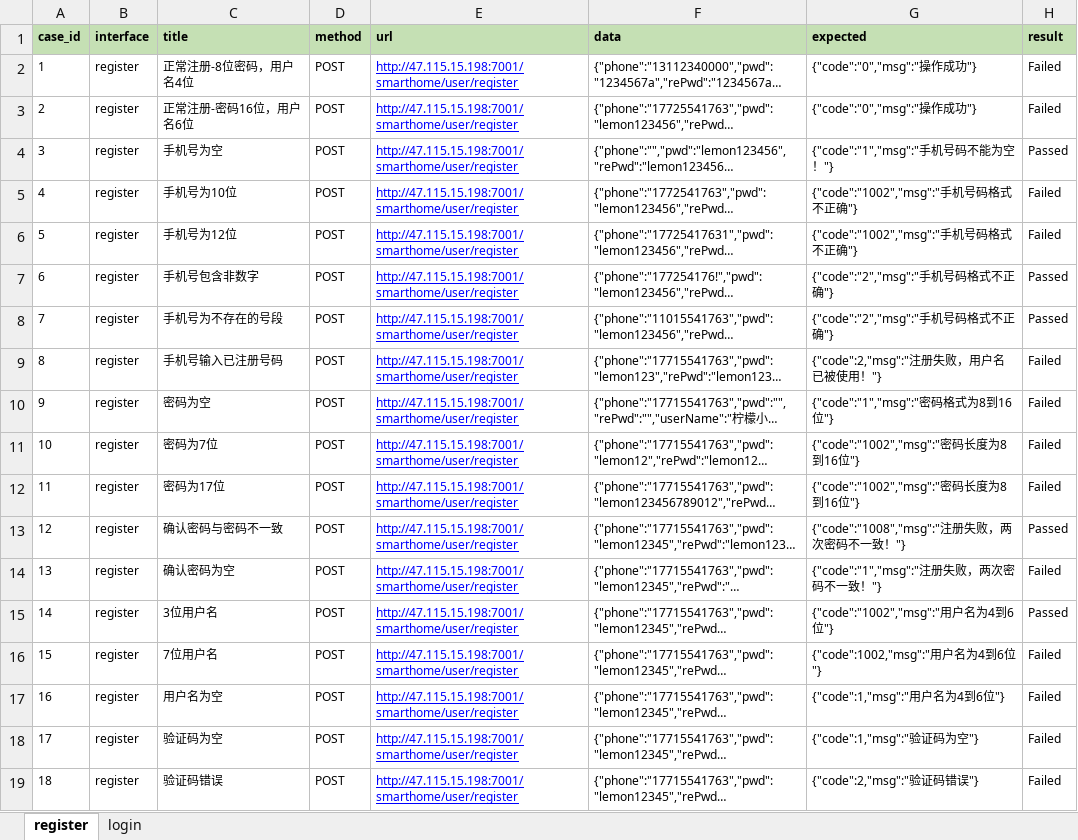
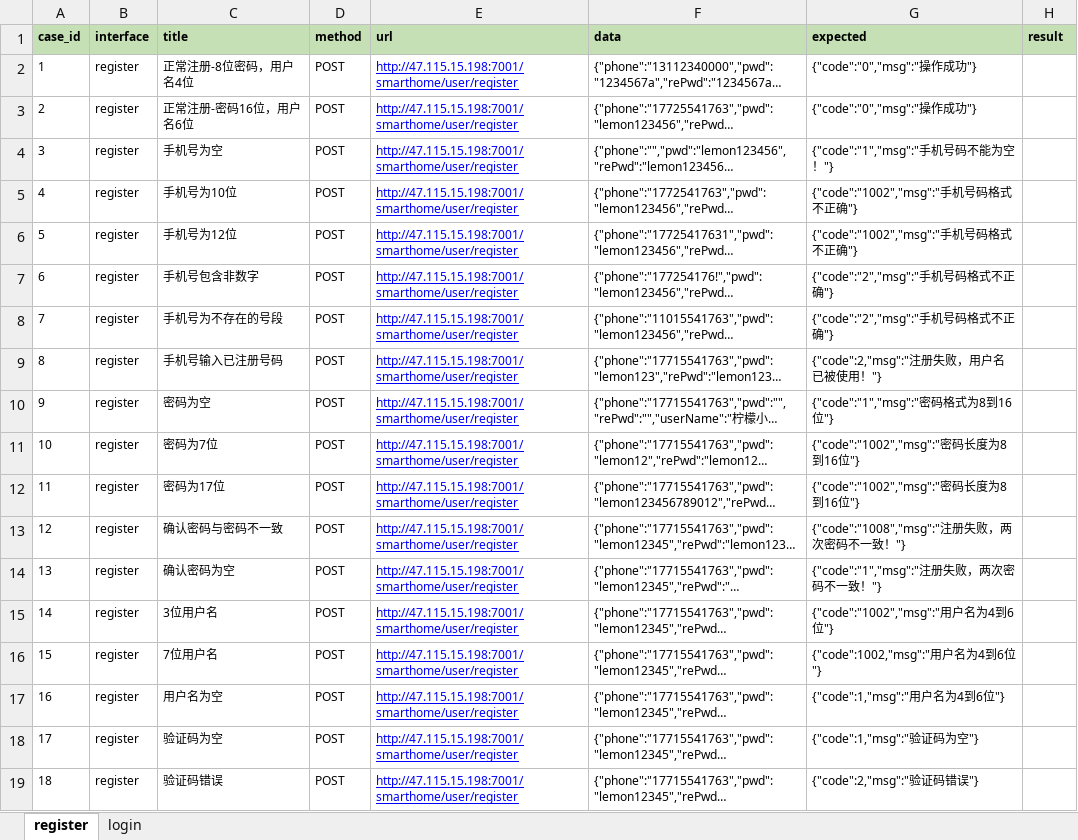
Before and after one commit to xiaojian-wei/lemon1.0, an Excel workbook: test_data/testcase_api_wuye.xlsx, sheet register, drawn as a sheet; long unchanged cells end in …; values as stored, in another font and other column widths than the file's, no borders; the diff names each change by its address in the sheet, - before the commit and + after, or states it on an @@ line.

Commit message:
更新run.py以及测试用例real_result列

```diff
--- a/test_data/testcase_api_wuye.xlsx (sheet register)
+++ b/test_data/testcase_api_wuye.xlsx (sheet register)
-H2:H3 (result): Failed
+H2:H3 (result): (empty)
-H4 (result): Passed
+H4 (result): (empty)
-H5:H6 (result): Failed
+H5:H6 (result): (empty)
-H7:H8 (result): Passed
+H7:H8 (result): (empty)
-H9:H12 (result): Failed
+H9:H12 (result): (empty)
-H13 (result): Passed
+H13 (result): (empty)
-H14 (result): Failed
+H14 (result): (empty)
-H15 (result): Passed
+H15 (result): (empty)
-H16:H19 (result): Failed
+H16:H19 (result): (empty)
```
Also changed, not shown: sheet login, 1 other file.
